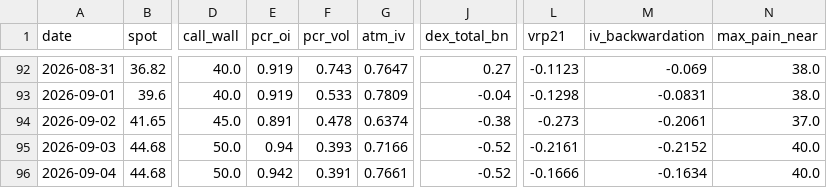
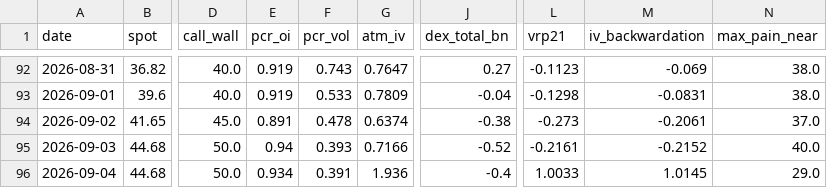
Before and after one commit to dsh0920-sys/Repository-name-options-dashboard, a CSV file: data/history/IREN_history.csv, drawn as a sheet; only a part is shown, gaps mark what is left out; the diff names each change by its address in the sheet, - before the commit and + after, or states it on an @@ line.

```diff
--- a/data/history/IREN_history.csv
+++ b/data/history/IREN_history.csv
-E96 (pcr_oi): 0.942
+E96 (pcr_oi): 0.934
-G96 (atm_iv): 0.7661
+G96 (atm_iv): 1.936
-J96 (dex_total_bn): -0.52
+J96 (dex_total_bn): -0.4
-L96 (vrp21): -0.1666
+L96 (vrp21): 1.0033
-M96 (iv_backwardation): -0.1634
+M96 (iv_backwardation): 1.0145
-N96 (max_pain_near): 40.0
+N96 (max_pain_near): 29.0
```
Also changed, not shown: data/history/AMZN_history.csv, data/history/IONQ_history.csv, 45 other files.
